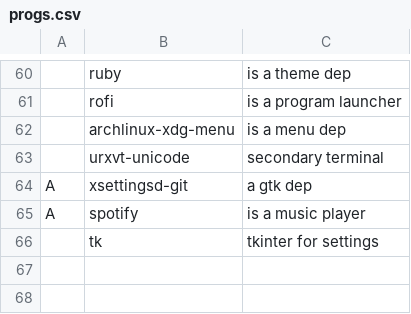
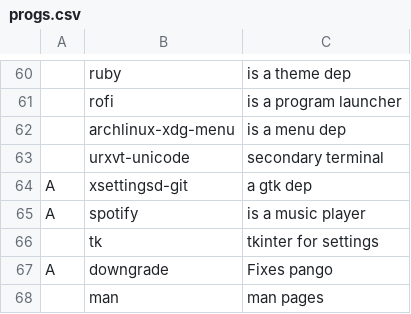
Before and after one commit to bob16795/mondofied, a CSV file: scr/progs.csv, drawn as a sheet; only a part is shown, gaps mark what is left out; the diff names each change by its address in the sheet, - before the commit and + after, or states it on an @@ line.

```diff
--- a/scr/progs.csv
+++ b/scr/progs.csv
+row 67: A | downgrade | Fixes pango
+row 68:  | man | man pages
```
Also changed, not shown: 20 other files.
